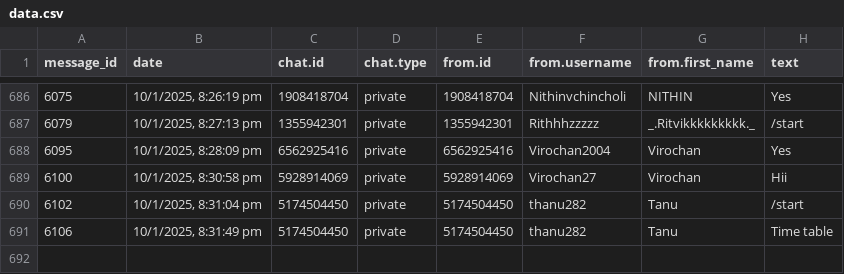
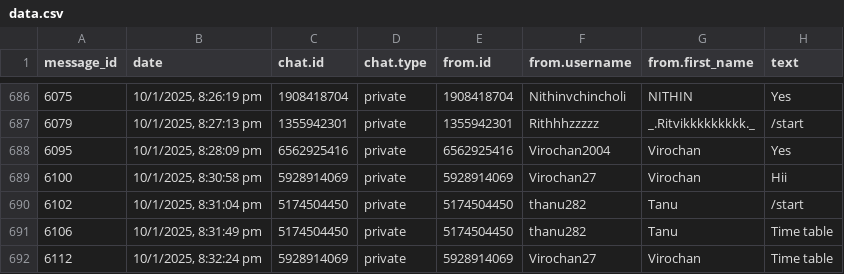
Before and after one commit to 01SU22AI000/abcd, a CSV file: data.csv, drawn as a sheet; only a part is shown, gaps mark what is left out; the diff names each change by its address in the sheet, - before the commit and + after, or states it on an @@ line.

Commit message:
Update data.csv with new data

```diff
--- a/data.csv
+++ b/data.csv
+row 692: 6112 | 10/1/2025, 8:32:24 pm | 5928914069 | private | 5928914069 | Virochan27 | Virochan | Time table
```
